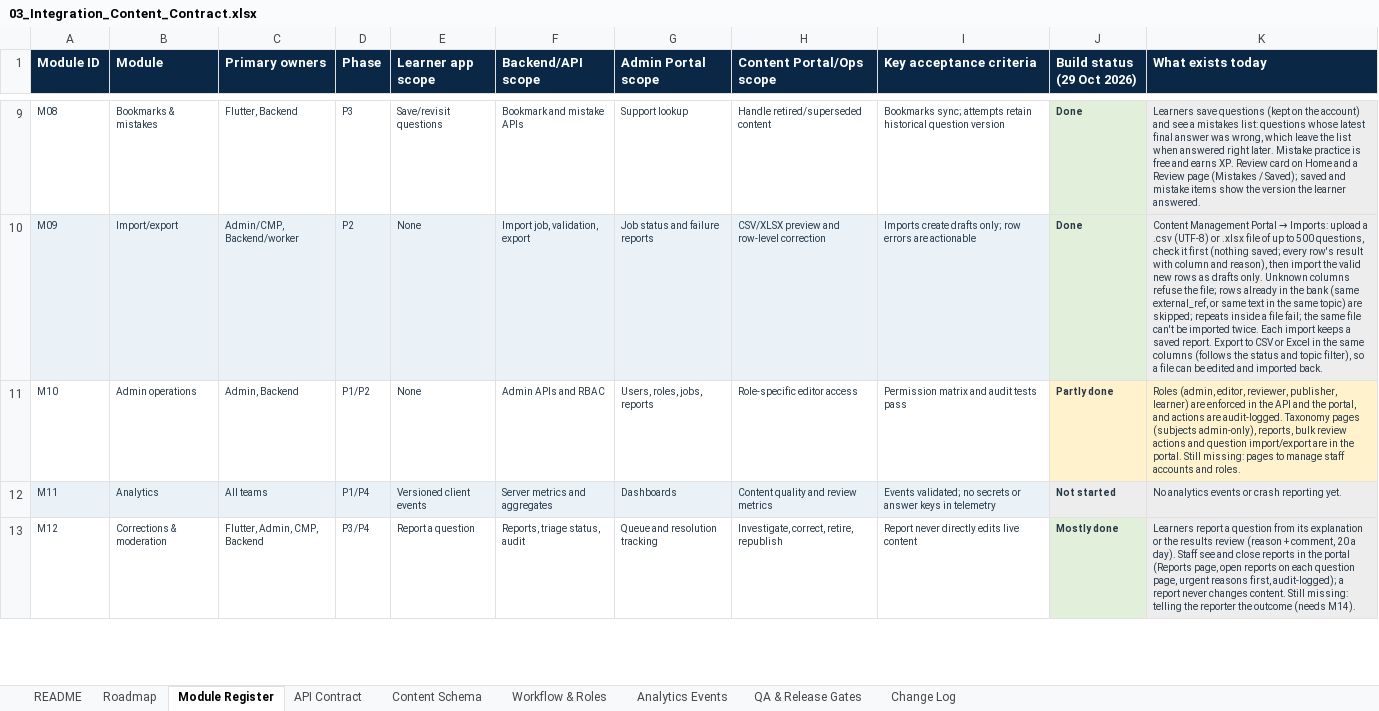
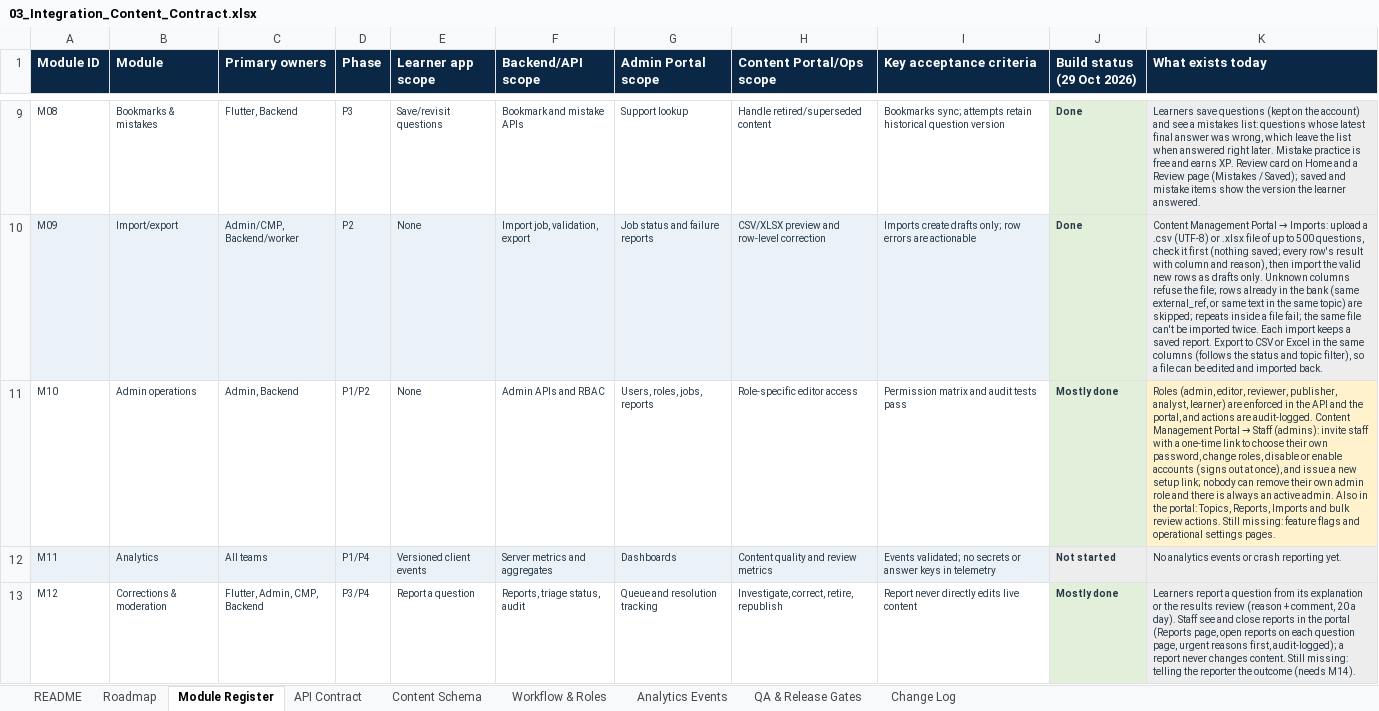
Before and after one commit to gowtham0210/nyaya_v2, an Excel workbook: docs/planning/03_Integration_Content_Contract.xlsx, sheet Module Register, drawn as a sheet; only a part is shown, gaps mark what is left out; values as stored, in another font and other column widths than the file's, no borders; the diff names each change by its address in the sheet, - before the commit and + after, or states it on an @@ line.

```diff
--- a/docs/planning/03_Integration_Content_Contract.xlsx (sheet Module Register)
+++ b/docs/planning/03_Integration_Content_Contract.xlsx (sheet Module Register)
-J11 (Build status (29 Oct 2026)): Partly done
+J11 (Build status (29 Oct 2026)): Mostly done
-J11 fill: #FFF2CC
+J11 fill: #E2EFDA
@@ K11 (What exists today): …reviewer, publisher, learner) are enforced in the API and the portal, and actions are audit-logged. Taxonomy pages (subjects admin-only), reports, bulk review actions and question import/export are in the portal. Still missing: pages to manage staff accounts and roles. → …reviewer, publisher, analyst, learner) are enforced in the API and the portal, and actions are audit-logged. Content Management Portal → Staff (admins): invite staff with a one-time link to choose their own password, change roles, disable or enable accounts (signs out at once), and issue a new setup link; nobody can remove their own admin role and there is always an active admin. Also in the portal: Topics, Reports, Imports and bulk review actions. Still missing: feature flags and operational settings pages. @@
```
Also changed, not shown: sheet Change Log, sheet Roadmap, 25 other files.
